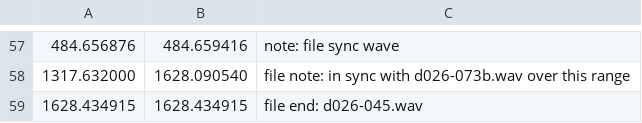
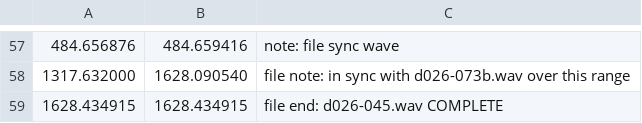
Before and after one commit to trjh/netradio_DNB_analysis, a TSV file: labels/d019-040.labels.tsv, drawn as a sheet; only a part is shown, gaps mark what is left out.

Commit message:
d019-040: mark d026-045 as complete

```diff
--- a/labels/d019-040.labels.tsv
+++ b/labels/d019-040.labels.tsv
@@ -58,2 +58,2 @@
 1317.632000	1628.090540	file note: in sync with d026-073b.wav over this range
-1628.434915	1628.434915	file end: d026-045.wav
+1628.434915	1628.434915	file end: d026-045.wav COMPLETE
```
